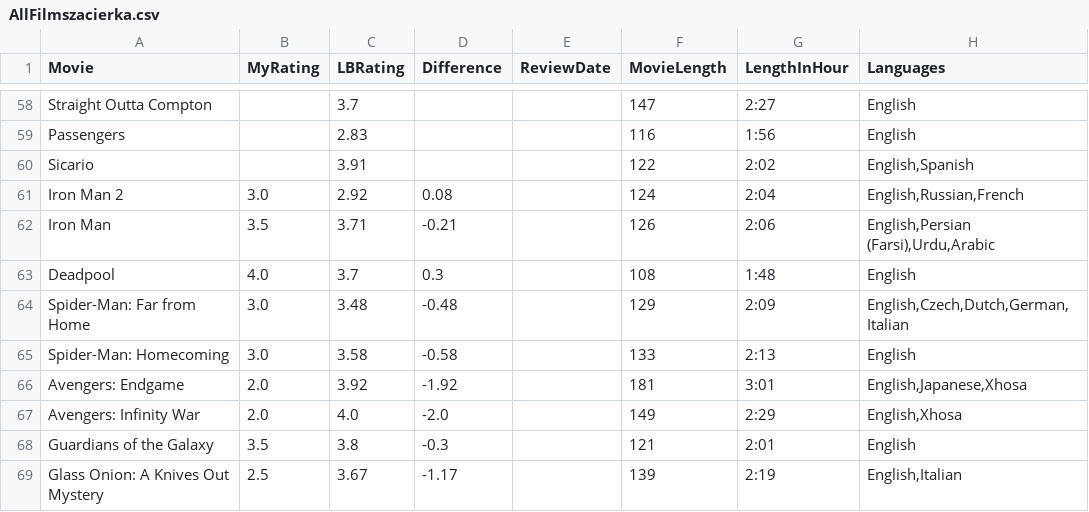
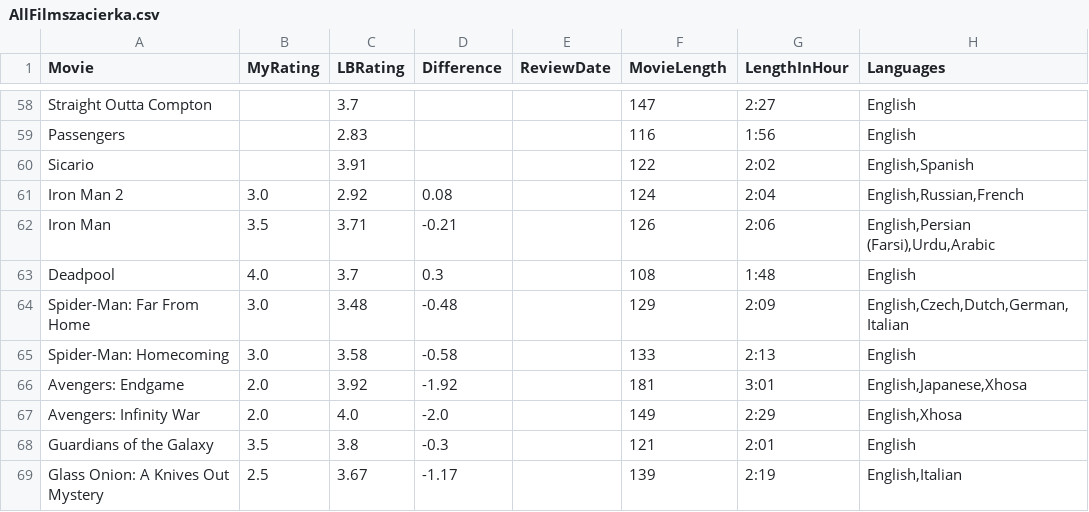
Before and after one commit to LouieR3/LetterboxdApp, a CSV file: AllFilmszacierka.csv, drawn as a sheet; only a part is shown, gaps mark what is left out; the diff names each change by its address in the sheet, - before the commit and + after, or states it on an @@ line.

```diff
--- a/AllFilmszacierka.csv
+++ b/AllFilmszacierka.csv
-A64 (Movie): Spider-Man: Far from Home
+A64 (Movie): Spider-Man: Far From Home
```
Also changed, not shown: AllFilmscarmal.csv, AllFilmscloakenswagger.csv, 4 other files.
